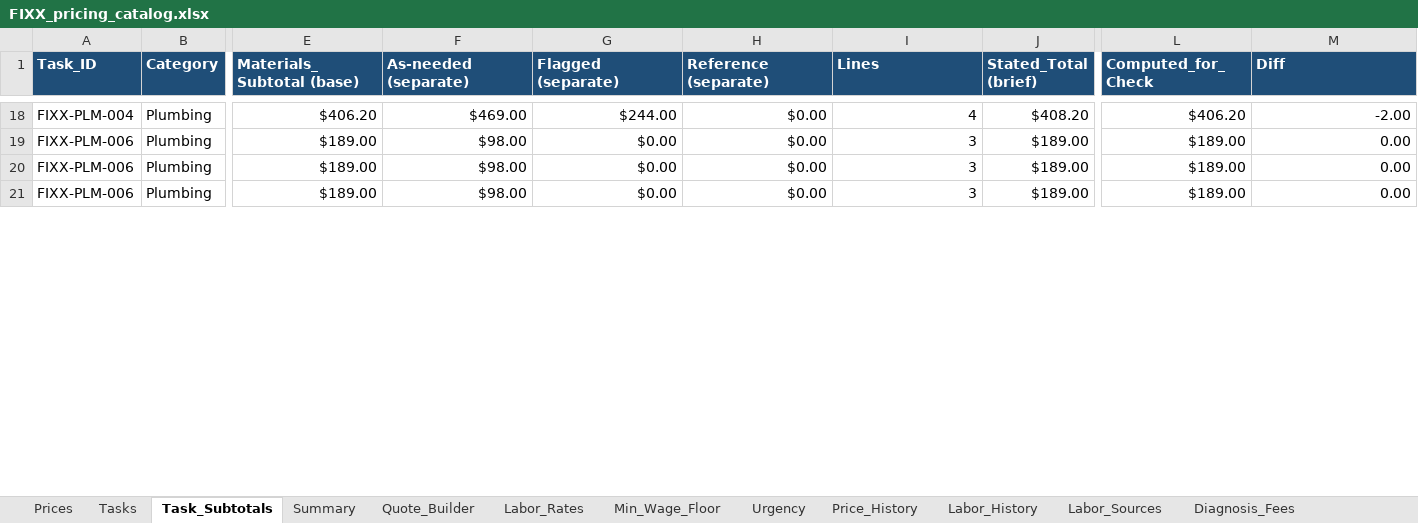
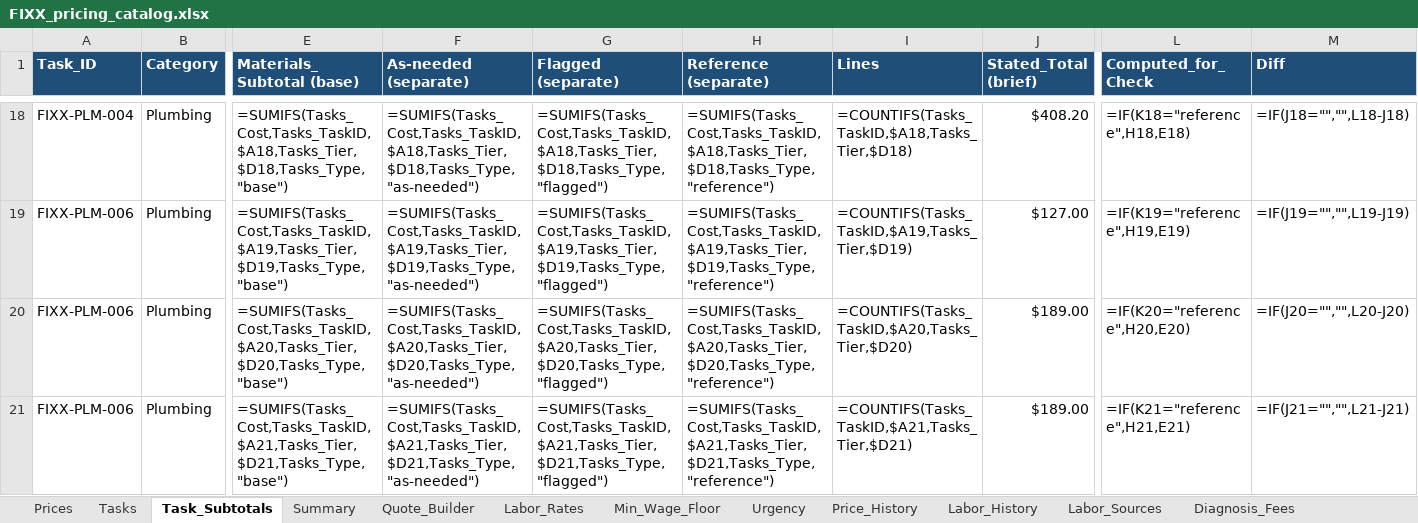
Before and after one commit to EddyVasquez/fixx_mx_analogic, an Excel workbook: FIXX_pricing_catalog.xlsx, sheet Task_Subtotals, drawn as a sheet; only a part is shown, gaps mark what is left out; values as stored, in another font and other column widths than the file's, no borders; formulas without a stored value are shown as written; charts and pictures and conditional formats not drawn; the diff covers the shown part only; the diff names each change by its address in the sheet, - before the commit and + after, or states it on an @@ line.

```diff
--- a/FIXX_pricing_catalog.xlsx (sheet Task_Subtotals)
+++ b/FIXX_pricing_catalog.xlsx (sheet Task_Subtotals)
-E18 (Materials_Subtotal (base)): $406.20
+E18 (Materials_Subtotal (base)): =SUMIFS(Tasks_Cost,Tasks_TaskID,$A18,Tasks_Tier,$D18,Tasks_Type,"base")
-F18 (As-needed (separate)): $469.00
+F18 (As-needed (separate)): =SUMIFS(Tasks_Cost,Tasks_TaskID,$A18,Tasks_Tier,$D18,Tasks_Type,"as-needed")
-G18 (Flagged (separate)): $244.00
+G18 (Flagged (separate)): =SUMIFS(Tasks_Cost,Tasks_TaskID,$A18,Tasks_Tier,$D18,Tasks_Type,"flagged")
-H18 (Reference (separate)): $0.00
+H18 (Reference (separate)): =SUMIFS(Tasks_Cost,Tasks_TaskID,$A18,Tasks_Tier,$D18,Tasks_Type,"reference")
-I18 (Lines): 4
+I18 (Lines): =COUNTIFS(Tasks_TaskID,$A18,Tasks_Tier,$D18)
-L18 (Computed_for_Check): $406.20
+L18 (Computed_for_Check): =IF(K18="reference",H18,E18)
-M18 (Diff): -2.00
+M18 (Diff): =IF(J18="","",L18-J18)
-E19 (Materials_Subtotal (base)): $189.00
+E19 (Materials_Subtotal (base)): =SUMIFS(Tasks_Cost,Tasks_TaskID,$A19,Tasks_Tier,$D19,Tasks_Type,"base")
-F19 (As-needed (separate)): $98.00
+F19 (As-needed (separate)): =SUMIFS(Tasks_Cost,Tasks_TaskID,$A19,Tasks_Tier,$D19,Tasks_Type,"as-needed")
-G19 (Flagged (separate)): $0.00
+G19 (Flagged (separate)): =SUMIFS(Tasks_Cost,Tasks_TaskID,$A19,Tasks_Tier,$D19,Tasks_Type,"flagged")
-H19 (Reference (separate)): $0.00
+H19 (Reference (separate)): =SUMIFS(Tasks_Cost,Tasks_TaskID,$A19,Tasks_Tier,$D19,Tasks_Type,"reference")
-I19 (Lines): 3
+I19 (Lines): =COUNTIFS(Tasks_TaskID,$A19,Tasks_Tier,$D19)
-J19 (Stated_Total (brief)): $189.00
+J19 (Stated_Total (brief)): $127.00
-L19 (Computed_for_Check): $189.00
+L19 (Computed_for_Check): =IF(K19="reference",H19,E19)
-M19 (Diff): 0.00
+M19 (Diff): =IF(J19="","",L19-J19)
-E20 (Materials_Subtotal (base)): $189.00
+E20 (Materials_Subtotal (base)): =SUMIFS(Tasks_Cost,Tasks_TaskID,$A20,Tasks_Tier,$D20,Tasks_Type,"base")
-F20 (As-needed (separate)): $98.00
+F20 (As-needed (separate)): =SUMIFS(Tasks_Cost,Tasks_TaskID,$A20,Tasks_Tier,$D20,Tasks_Type,"as-needed")
-G20 (Flagged (separate)): $0.00
+G20 (Flagged (separate)): =SUMIFS(Tasks_Cost,Tasks_TaskID,$A20,Tasks_Tier,$D20,Tasks_Type,"flagged")
-H20 (Reference (separate)): $0.00
+H20 (Reference (separate)): =SUMIFS(Tasks_Cost,Tasks_TaskID,$A20,Tasks_Tier,$D20,Tasks_Type,"reference")
-I20 (Lines): 3
+I20 (Lines): =COUNTIFS(Tasks_TaskID,$A20,Tasks_Tier,$D20)
-L20 (Computed_for_Check): $189.00
+L20 (Computed_for_Check): =IF(K20="reference",H20,E20)
-M20 (Diff): 0.00
+M20 (Diff): =IF(J20="","",L20-J20)
-E21 (Materials_Subtotal (base)): $189.00
+E21 (Materials_Subtotal (base)): =SUMIFS(Tasks_Cost,Tasks_TaskID,$A21,Tasks_Tier,$D21,Tasks_Type,"base")
-F21 (As-needed (separate)): $98.00
+F21 (As-needed (separate)): =SUMIFS(Tasks_Cost,Tasks_TaskID,$A21,Tasks_Tier,$D21,Tasks_Type,"as-needed")
-G21 (Flagged (separate)): $0.00
+G21 (Flagged (separate)): =SUMIFS(Tasks_Cost,Tasks_TaskID,$A21,Tasks_Tier,$D21,Tasks_Type,"flagged")
-H21 (Reference (separate)): $0.00
+H21 (Reference (separate)): =SUMIFS(Tasks_Cost,Tasks_TaskID,$A21,Tasks_Tier,$D21,Tasks_Type,"reference")
-I21 (Lines): 3
+I21 (Lines): =COUNTIFS(Tasks_TaskID,$A21,Tasks_Tier,$D21)
-L21 (Computed_for_Check): $189.00
+L21 (Computed_for_Check): =IF(K21="reference",H21,E21)
-M21 (Diff): 0.00
+M21 (Diff): =IF(J21="","",L21-J21)
```
Also changed, not shown: 1053 edited cells elsewhere in this sheet, sheet Quote_Builder, sheet Summary, sheet Tasks, sheet Prices, sheet Labor_Rates, sheet Min_Wage_Floor, 7 more sheets, charts or pictures, 12 other files.
